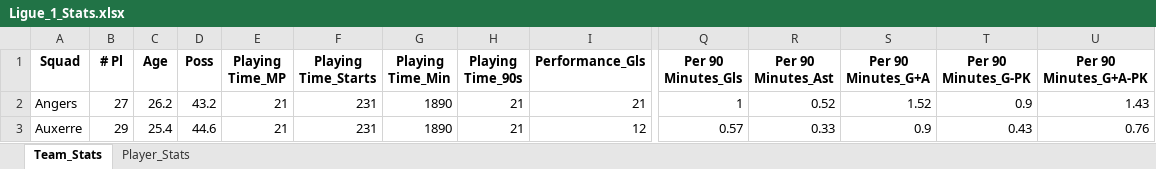
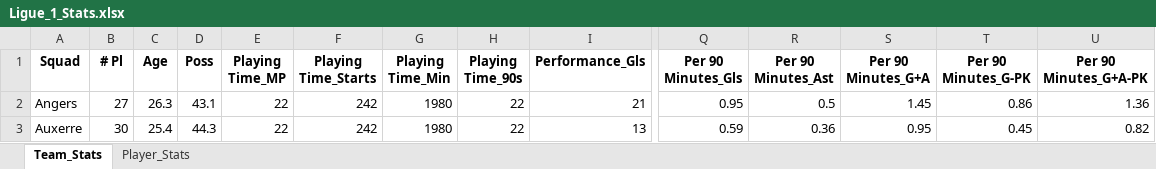
Before and after one commit to kittitheprk/modelfootball, an Excel workbook: all stats/Ligue_1_Stats.xlsx, sheet Team_Stats, drawn as a sheet; only a part is shown, gaps mark what is left out; values as stored, in another font and other column widths than the file's, no borders; the diff covers the shown part only; the diff names each change by its address in the sheet, - before the commit and + after, or states it on an @@ line.

```diff
--- a/all stats/Ligue_1_Stats.xlsx (sheet Team_Stats)
+++ b/all stats/Ligue_1_Stats.xlsx (sheet Team_Stats)
-C2 (Age): 26.2
+C2 (Age): 26.3
-D2 (Poss): 43.2
+D2 (Poss): 43.1
-E2:E3 (Playing Time_MP): 21
+E2:E3 (Playing Time_MP): 22
-F2:F3 (Playing Time_Starts): 231
+F2:F3 (Playing Time_Starts): 242
-G2:G3 (Playing Time_Min): 1890
+G2:G3 (Playing Time_Min): 1980
-H2:H3 (Playing Time_90s): 21
+H2:H3 (Playing Time_90s): 22
-Q2 (Per 90 Minutes_Gls): 1
+Q2 (Per 90 Minutes_Gls): 0.95
-R2 (Per 90 Minutes_Ast): 0.52
+R2 (Per 90 Minutes_Ast): 0.5
-S2 (Per 90 Minutes_G+A): 1.52
+S2 (Per 90 Minutes_G+A): 1.45
-T2 (Per 90 Minutes_G-PK): 0.9
+T2 (Per 90 Minutes_G-PK): 0.86
-U2 (Per 90 Minutes_G+A-PK): 1.43
+U2 (Per 90 Minutes_G+A-PK): 1.36
-B3 (# Pl): 29
+B3 (# Pl): 30
-D3 (Poss): 44.6
+D3 (Poss): 44.3
-I3 (Performance_Gls): 12
+I3 (Performance_Gls): 13
-Q3 (Per 90 Minutes_Gls): 0.57
+Q3 (Per 90 Minutes_Gls): 0.59
-R3 (Per 90 Minutes_Ast): 0.33
+R3 (Per 90 Minutes_Ast): 0.36
-S3 (Per 90 Minutes_G+A): 0.9
+S3 (Per 90 Minutes_G+A): 0.95
-T3 (Per 90 Minutes_G-PK): 0.43
+T3 (Per 90 Minutes_G-PK): 0.45
-U3 (Per 90 Minutes_G+A-PK): 0.76
+U3 (Per 90 Minutes_G+A-PK): 0.82
```
Also changed, not shown: 182 edited cells elsewhere in this sheet, sheet Player_Stats, all stats/Bundesliga_Stats.xlsx, all stats/La_Liga_Stats.xlsx, 45 other files.
